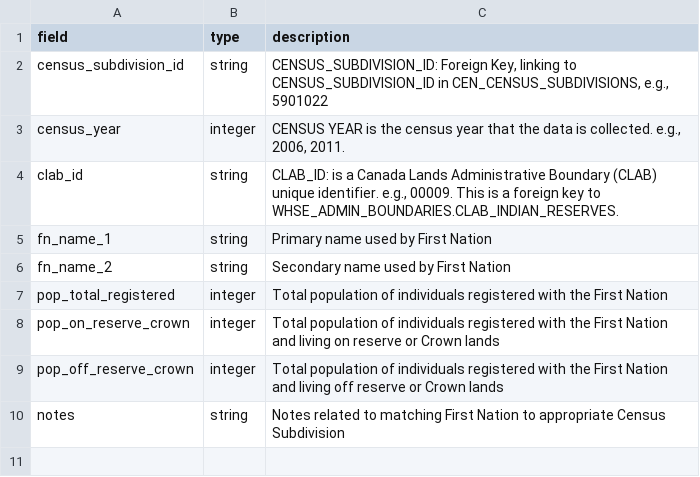
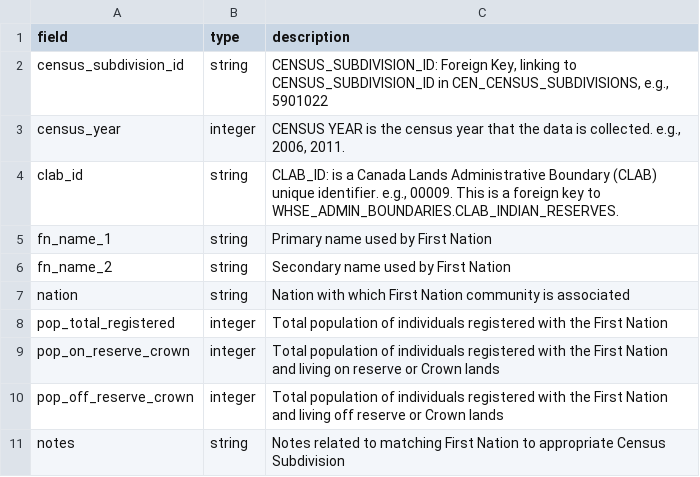
Before and after one commit to smnorris/mit_onetool_data, a CSV file: Communities/econ_whse_first_nations_population_bc_METADATA.csv, drawn as a sheet.

```diff
--- a/Communities/econ_whse_first_nations_population_bc_METADATA.csv
+++ b/Communities/econ_whse_first_nations_population_bc_METADATA.csv
@@ -6,2 +6,3 @@ fn_name_1,string,Primary name used by First Nation
 fn_name_2,string,Secondary name used by First Nation
+nation,string,Nation with which First Nation community is associated
 pop_total_registered,integer,Total population of individuals registered with the First Nation
```
Also changed, not shown: Communities/econ_whse_first_nations_population_bc.csv, metadata.csv, 4 other files.
